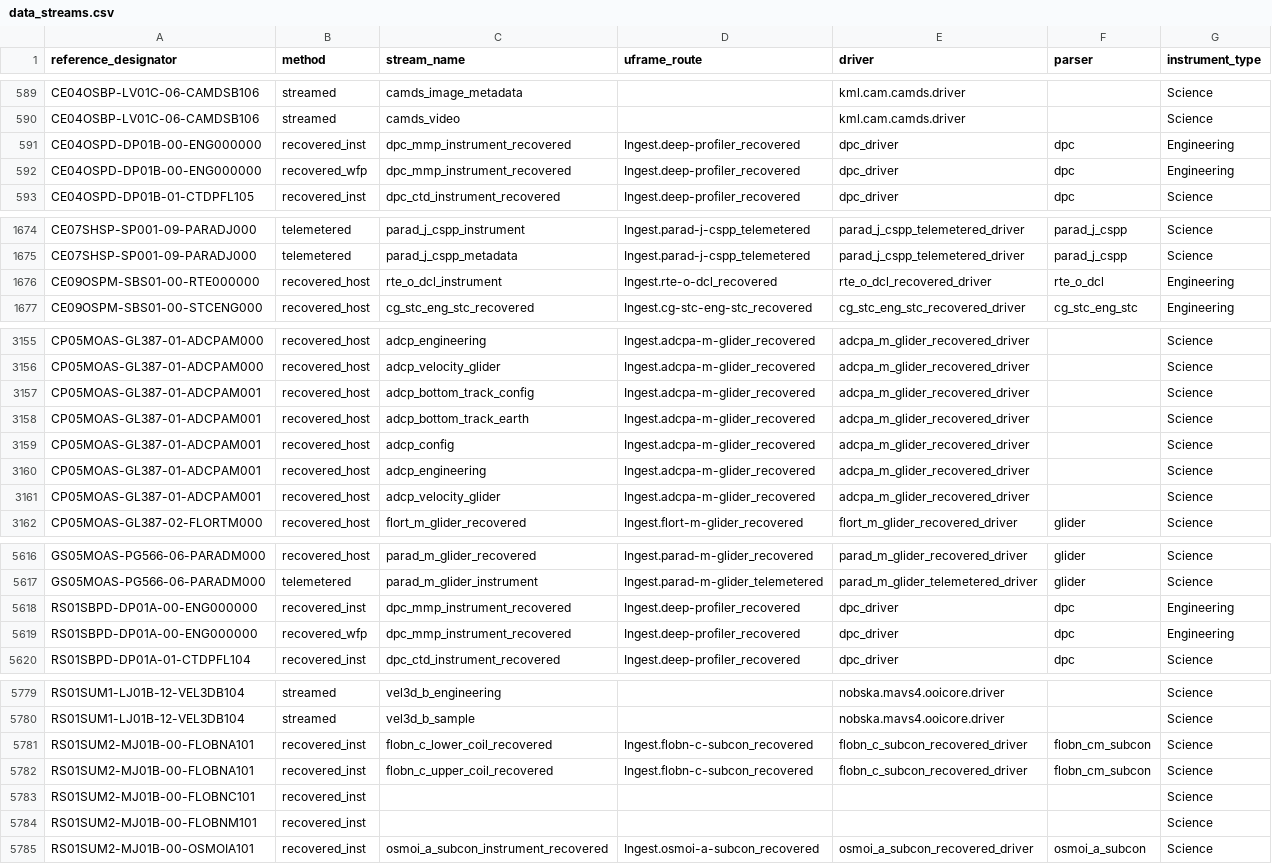
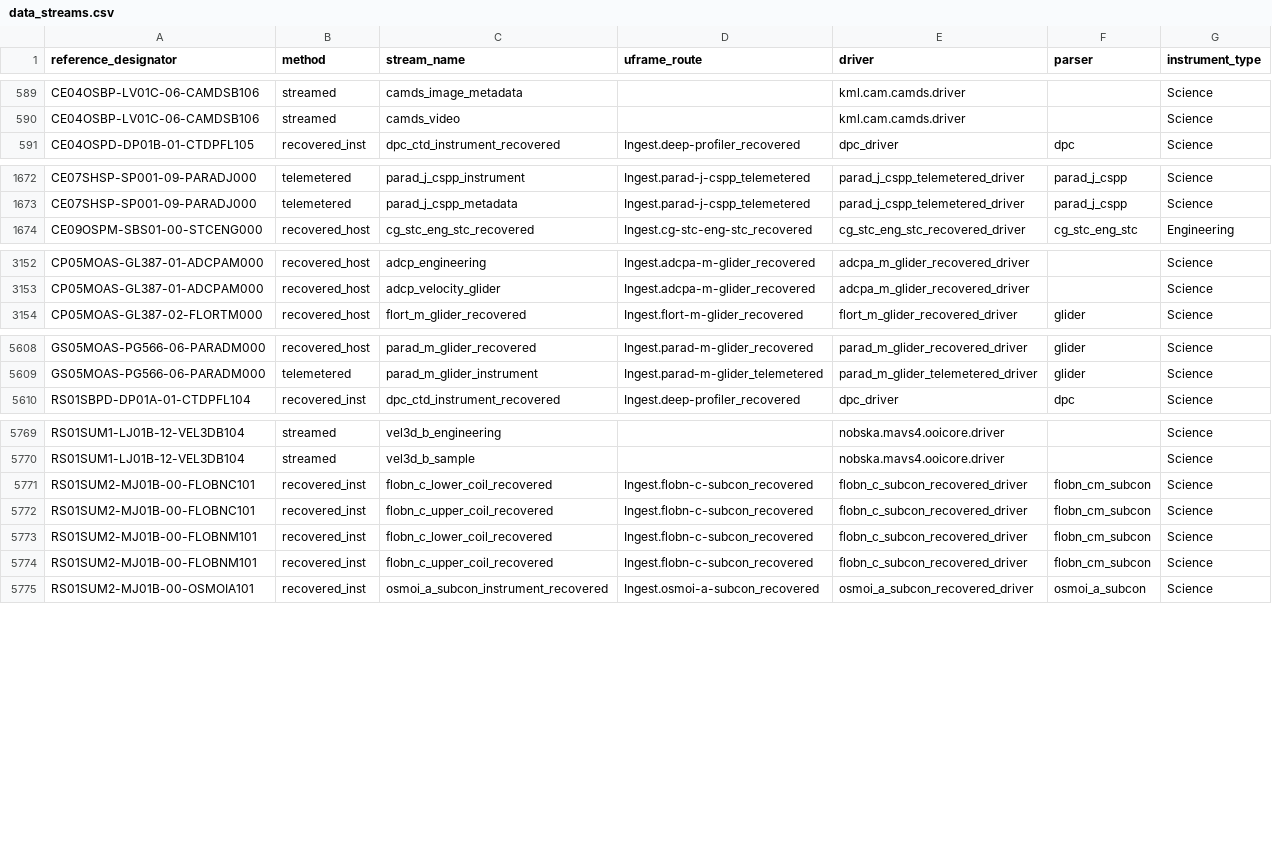
Before and after one commit to seagrinch/data-team-python, a CSV file: infrastructure/data_streams.csv, drawn as a sheet; only a part is shown, gaps mark what is left out; the diff covers the shown part only.

Commit message:
Updated data_streams.csv

```diff
--- a/infrastructure/data_streams.csv
+++ b/infrastructure/data_streams.csv
@@ -590,4 +590,2 @@ CE04OSBP-LV01C-06-CAMDSB106,streamed,camds_image_metadata,,kml.cam.camds.driver,
 CE04OSBP-LV01C-06-CAMDSB106,streamed,camds_video,,kml.cam.camds.driver,,Science
-CE04OSPD-DP01B-00-ENG000000,recovered_inst,dpc_mmp_instrument_recovered,Ingest.deep-profiler_recovered,dpc_driver,dpc,Engineering
-CE04OSPD-DP01B-00-ENG000000,recovered_wfp,dpc_mmp_instrument_recovered,Ingest.deep-profiler_recovered,dpc_driver,dpc,Engineering
 CE04OSPD-DP01B-01-CTDPFL105,recovered_inst,dpc_ctd_instrument_recovered,Ingest.deep-profiler_recovered,dpc_driver,dpc,Science
@@ -1675,3 +1673,2 @@ CE07SHSP-SP001-09-PARADJ000,telemetered,parad_j_cspp_instrument,Ingest.parad-j-c
 CE07SHSP-SP001-09-PARADJ000,telemetered,parad_j_cspp_metadata,Ingest.parad-j-cspp_telemetered,parad_j_cspp_telemetered_driver,parad_j_cspp,Science
-CE09OSPM-SBS01-00-RTE000000,recovered_host,rte_o_dcl_instrument,Ingest.rte-o-dcl_recovered,rte_o_dcl_recovered_driver,rte_o_dcl,Engineering
 CE09OSPM-SBS01-00-STCENG000,recovered_host,cg_stc_eng_stc_recovered,Ingest.cg-stc-eng-stc_recovered,cg_stc_eng_stc_recovered_driver,cg_stc_eng_stc,Engineering
@@ -3156,7 +3153,2 @@ CP05MOAS-GL387-01-ADCPAM000,recovered_host,adcp_engineering,Ingest.adcpa-m-glide
 CP05MOAS-GL387-01-ADCPAM000,recovered_host,adcp_velocity_glider,Ingest.adcpa-m-glider_recovered,adcpa_m_glider_recovered_driver,,Science
-CP05MOAS-GL387-01-ADCPAM001,recovered_host,adcp_bottom_track_config,Ingest.adcpa-m-glider_recovered,adcpa_m_glider_recovered_driver,,Science
-CP05MOAS-GL387-01-ADCPAM001,recovered_host,adcp_bottom_track_earth,Ingest.adcpa-m-glider_recovered,adcpa_m_glider_recovered_driver,,Science
-CP05MOAS-GL387-01-ADCPAM001,recovered_host,adcp_config,Ingest.adcpa-m-glider_recovered,adcpa_m_glider_recovered_driver,,Science
-CP05MOAS-GL387-01-ADCPAM001,recovered_host,adcp_engineering,Ingest.adcpa-m-glider_recovered,adcpa_m_glider_recovered_driver,,Science
-CP05MOAS-GL387-01-ADCPAM001,recovered_host,adcp_velocity_glider,Ingest.adcpa-m-glider_recovered,adcpa_m_glider_recovered_driver,,Science
 CP05MOAS-GL387-02-FLORTM000,recovered_host,flort_m_glider_recovered,Ingest.flort-m-glider_recovered,flort_m_glider_recovered_driver,glider,Science
@@ -5617,4 +5609,2 @@ GS05MOAS-PG566-06-PARADM000,recovered_host,parad_m_glider_recovered,Ingest.parad
 GS05MOAS-PG566-06-PARADM000,telemetered,parad_m_glider_instrument,Ingest.parad-m-glider_telemetered,parad_m_glider_telemetered_driver,glider,Science
-RS01SBPD-DP01A-00-ENG000000,recovered_inst,dpc_mmp_instrument_recovered,Ingest.deep-profiler_recovered,dpc_driver,dpc,Engineering
-RS01SBPD-DP01A-00-ENG000000,recovered_wfp,dpc_mmp_instrument_recovered,Ingest.deep-profiler_recovered,dpc_driver,dpc,Engineering
 RS01SBPD-DP01A-01-CTDPFL104,recovered_inst,dpc_ctd_instrument_recovered,Ingest.deep-profiler_recovered,dpc_driver,dpc,Science
@@ -5780,6 +5770,6 @@ RS01SUM1-LJ01B-12-VEL3DB104,streamed,vel3d_b_engineering,,nobska.mavs4.ooicore.d
 RS01SUM1-LJ01B-12-VEL3DB104,streamed,vel3d_b_sample,,nobska.mavs4.ooicore.driver,,Science
-RS01SUM2-MJ01B-00-FLOBNA101,recovered_inst,flobn_c_lower_coil_recovered,Ingest.flobn-c-subcon_recovered,flobn_c_subcon_recovered_driver,flobn_cm_subcon,Science
-RS01SUM2-MJ01B-00-FLOBNA101,recovered_inst,flobn_c_upper_coil_recovered,Ingest.flobn-c-subcon_recovered,flobn_c_subcon_recovered_driver,flobn_cm_subcon,Science
-RS01SUM2-MJ01B-00-FLOBNC101,recovered_inst,,,,,Science
-RS01SUM2-MJ01B-00-FLOBNM101,recovered_inst,,,,,Science
+RS01SUM2-MJ01B-00-FLOBNC101,recovered_inst,flobn_c_lower_coil_recovered,Ingest.flobn-c-subcon_recovered,flobn_c_subcon_recovered_driver,flobn_cm_subcon,Science
+RS01SUM2-MJ01B-00-FLOBNC101,recovered_inst,flobn_c_upper_coil_recovered,Ingest.flobn-c-subcon_recovered,flobn_c_subcon_recovered_driver,flobn_cm_subcon,Science
+RS01SUM2-MJ01B-00-FLOBNM101,recovered_inst,flobn_c_lower_coil_recovered,Ingest.flobn-c-subcon_recovered,flobn_c_subcon_recovered_driver,flobn_cm_subcon,Science
+RS01SUM2-MJ01B-00-FLOBNM101,recovered_inst,flobn_c_upper_coil_recovered,Ingest.flobn-c-subcon_recovered,flobn_c_subcon_recovered_driver,flobn_cm_subcon,Science
 RS01SUM2-MJ01B-00-OSMOIA101,recovered_inst,osmoi_a_subcon_instrument_recovered,Ingest.osmoi-a-subcon_recovered,osmoi_a_subcon_recovered_driver,osmoi_a_subcon,Science
```
Also changed, not shown: 5 edited cells elsewhere in this file.
